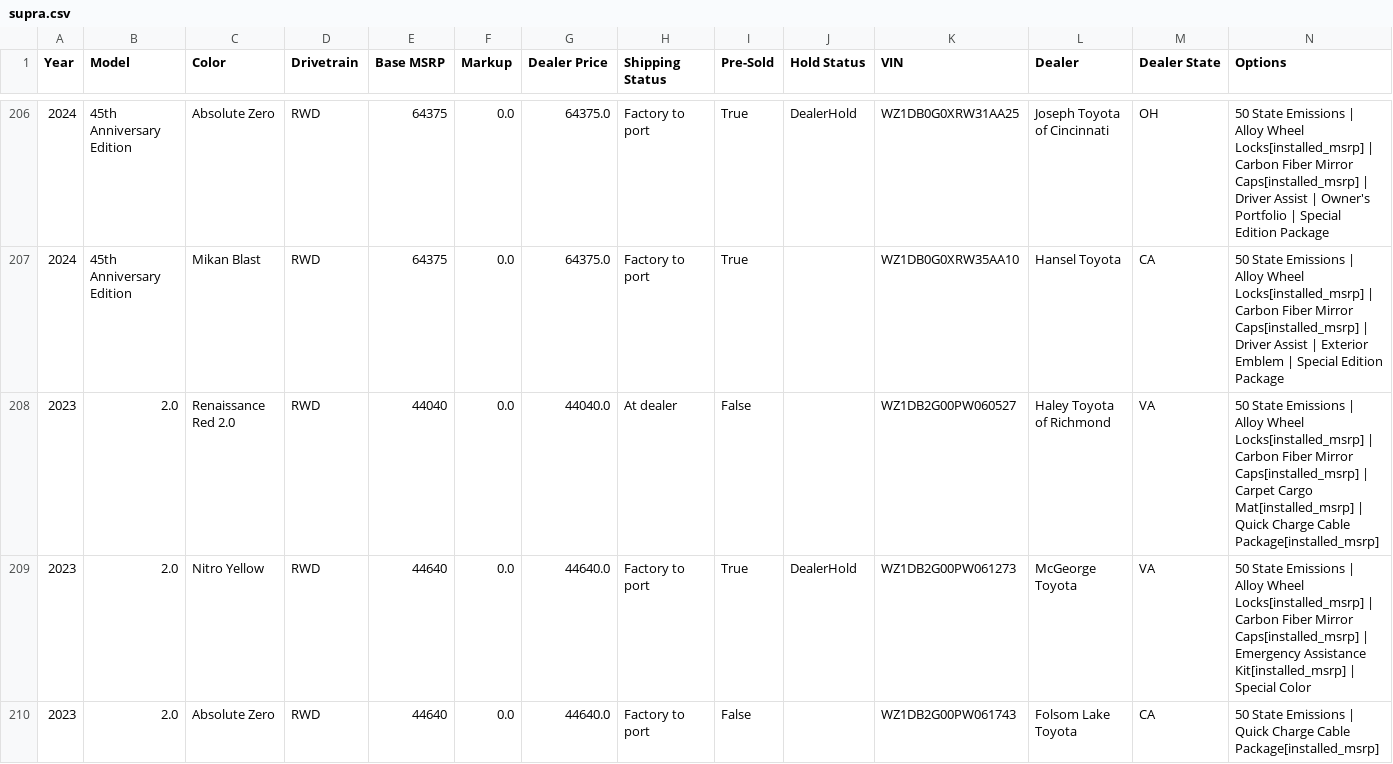
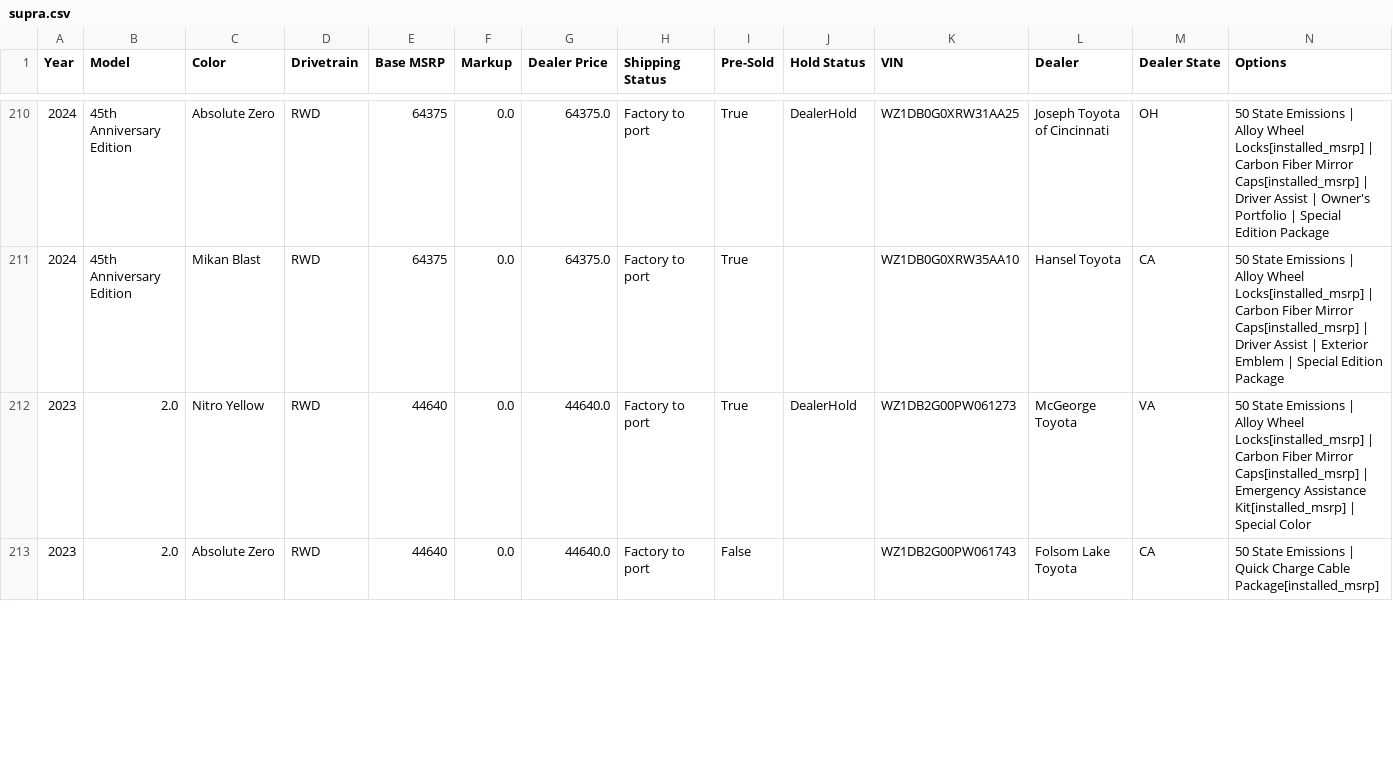
Before and after one commit to yowzar/yotagrabber, a CSV file: output/supra.csv, drawn as a sheet; only a part is shown, gaps mark what is left out; the diff covers the shown part only.

```diff
--- a/output/supra.csv
+++ b/output/supra.csv
@@ -207,3 +211,2 @@ Year,Model,Color,Drivetrain,Base MSRP,Markup,Dealer Price,Shipping Status,Pre-So
 2024,45th Anniversary Edition,Mikan Blast,RWD,64375,0.0,64375.0,Factory to port,True,,WZ1DB0G0XRW35AA10,Hansel Toyota,CA,50 State Emissions | Alloy Wheel Locks[installed_msrp] | Carbon Fiber Mirror Caps[installed_msrp] | Driver Assist | Exterior Emblem | Special Edition Package
-2023,2.0,Renaissance Red 2.0,RWD,44040,0.0,44040.0,At dealer,False,,WZ1DB2G00PW060527,Haley Toyota of Richmond,VA,50 State Emissions | Alloy Wheel Locks[installed_msrp] | Carbon Fiber Mirror Caps[installed_msrp] | Carpet Cargo Mat[installed_msrp] | Quick Charge Cable Package[installed_msrp]
 2023,2.0,Nitro Yellow,RWD,44640,0.0,44640.0,Factory to port,True,DealerHold,WZ1DB2G00PW061273,McGeorge Toyota,VA,50 State Emissions | Alloy Wheel Locks[installed_msrp] | Carbon Fiber Mirror Caps[installed_msrp] | Emergency Assistance Kit[installed_msrp] | Special Color
```
Also changed, not shown: 7 added rows, 3 removed rows and 21 edited cells elsewhere in this file, output/86.csv, output/corollahatchback.csv, 51 other files.
